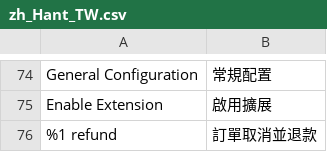
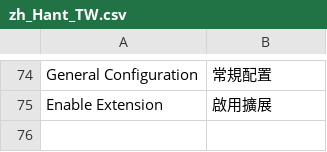
Before and after one commit to congvt305/staging-twap, a CSV file: app/code/Eguana/CustomRMA/i18n/zh_Hant_TW.csv, drawn as a sheet; only a part is shown, gaps mark what is left out; the diff names each change by its address in the sheet, - before the commit and + after, or states it on an @@ line.

```diff
--- a/app/code/Eguana/CustomRMA/i18n/zh_Hant_TW.csv
+++ b/app/code/Eguana/CustomRMA/i18n/zh_Hant_TW.csv
-row 76: %1 refund | 訂單取消並退款
```
Also changed, not shown: app/code/Eguana/CustomRMA/i18n/en_US.csv, 4 other files.
